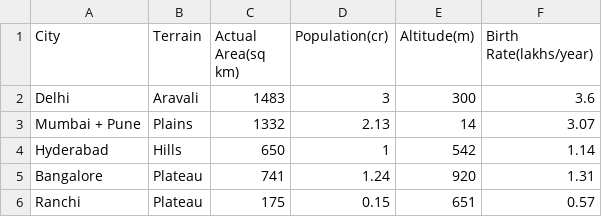
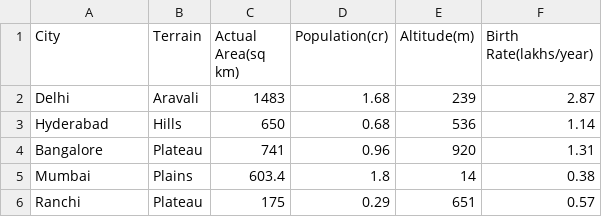
Before and after one commit to Shubhang7100/Urban-Development-Analysis, a CSV file: datasets/urban_data.csv, drawn as a sheet.

```diff
--- a/datasets/urban_data.csv
+++ b/datasets/urban_data.csv
@@ -1,6 +1,6 @@
 City,Terrain,Actual Area(sq km),Population(cr),Altitude(m),Birth Rate(lakhs/year)
-Delhi ,Aravali,1483,3,300,3.6
-Mumbai + Pune,Plains,1332,2.13,14,3.07
-Hyderabad,Hills,650,1,542,1.14
-Bangalore,Plateau,741,1.24,920,1.31
-Ranchi,Plateau,175,0.15,651,0.57
+Delhi,Aravali,1483,1.68,239,2.87
+Hyderabad,Hills,650,0.68,536,1.14
+Bangalore,Plateau,741,0.96,920,1.31
+Mumbai,Plains,603.4,1.8,14,0.38
+Ranchi,Plateau,175,0.29,651,0.57
```
Also changed, not shown: 1 other file.
